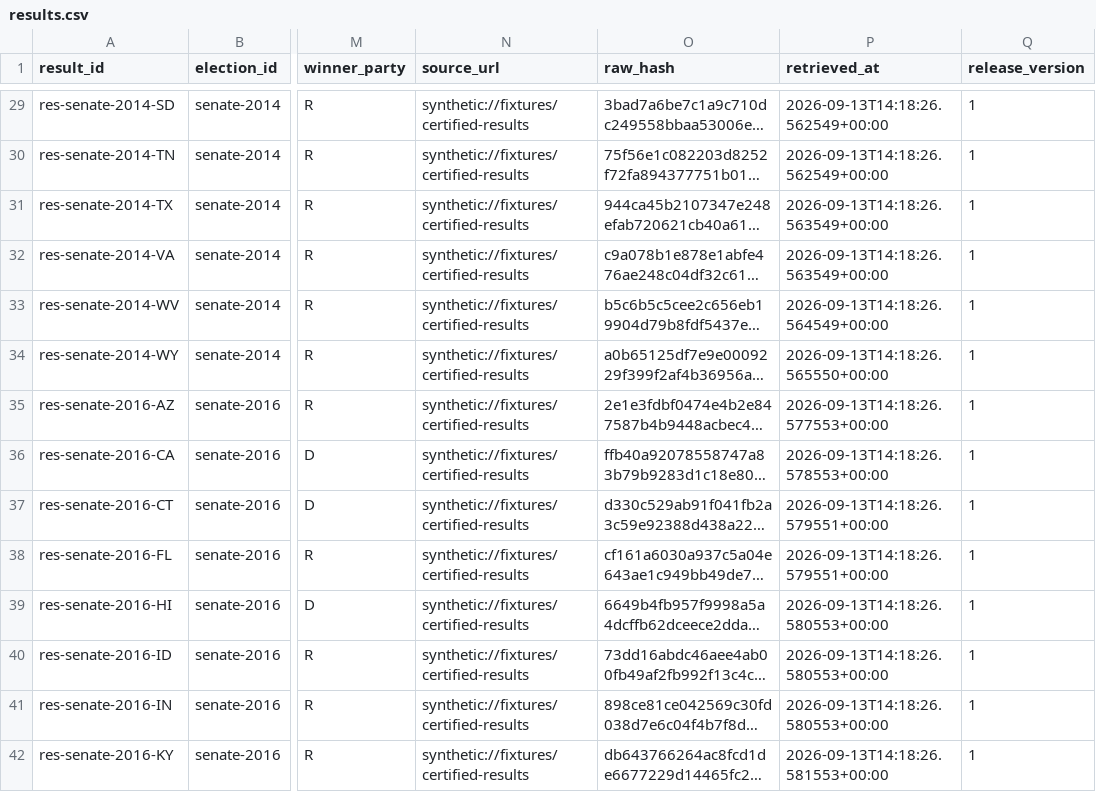
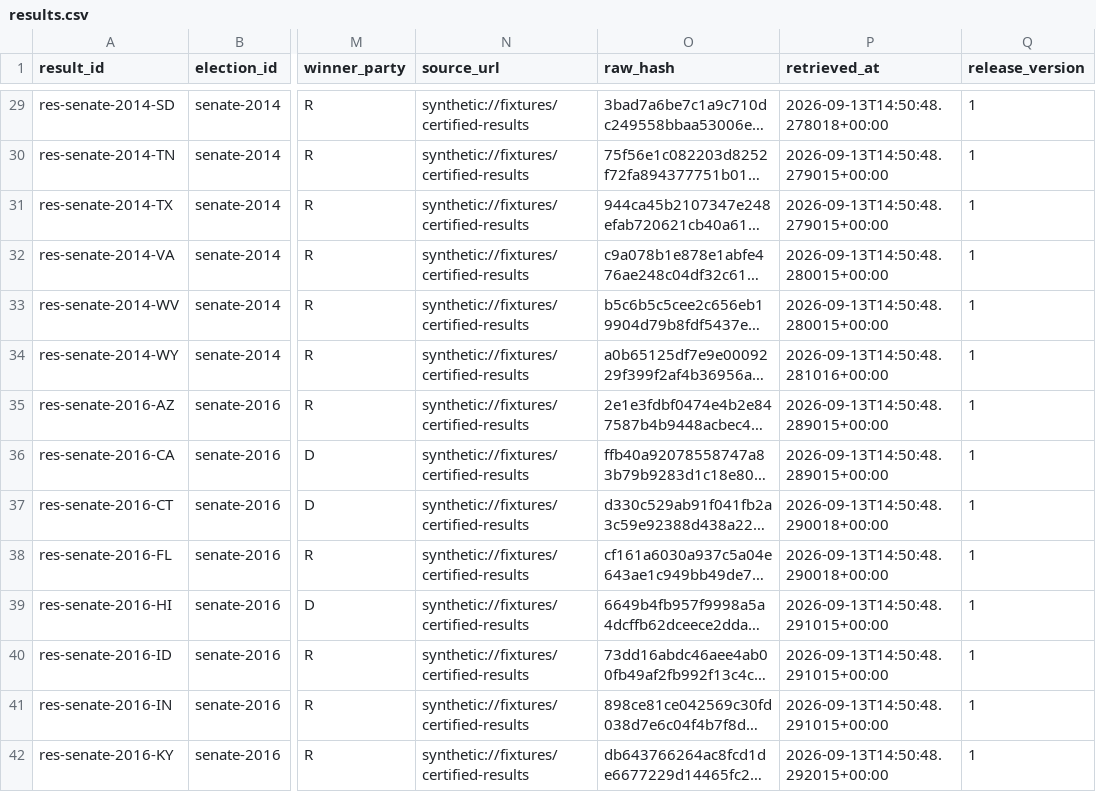
Before and after one commit to gamerlovesdogs17/electionmodel26, a CSV file: data/raw/results.csv, drawn as a sheet; only a part is shown, gaps mark what is left out; long unchanged cells end in …; the diff covers the shown part only; the diff names each change by its address in the sheet, - before the commit and + after, or states it on an @@ line.

```diff
--- a/data/raw/results.csv
+++ b/data/raw/results.csv
-P29 (retrieved_at): 2026-09-13T14:18:26.562549+00:00
+P29 (retrieved_at): 2026-09-13T14:50:48.278018+00:00
-P30 (retrieved_at): 2026-09-13T14:18:26.562549+00:00
+P30 (retrieved_at): 2026-09-13T14:50:48.279015+00:00
-P31 (retrieved_at): 2026-09-13T14:18:26.563549+00:00
+P31 (retrieved_at): 2026-09-13T14:50:48.279015+00:00
-P32 (retrieved_at): 2026-09-13T14:18:26.563549+00:00
+P32 (retrieved_at): 2026-09-13T14:50:48.280015+00:00
-P33 (retrieved_at): 2026-09-13T14:18:26.564549+00:00
+P33 (retrieved_at): 2026-09-13T14:50:48.280015+00:00
-P34 (retrieved_at): 2026-09-13T14:18:26.565550+00:00
+P34 (retrieved_at): 2026-09-13T14:50:48.281016+00:00
-P35 (retrieved_at): 2026-09-13T14:18:26.577553+00:00
+P35 (retrieved_at): 2026-09-13T14:50:48.289015+00:00
-P36 (retrieved_at): 2026-09-13T14:18:26.578553+00:00
+P36 (retrieved_at): 2026-09-13T14:50:48.289015+00:00
-P37:P38 (retrieved_at): 2026-09-13T14:18:26.579551+00:00
+P37:P38 (retrieved_at): 2026-09-13T14:50:48.290018+00:00
-P39:P41 (retrieved_at): 2026-09-13T14:18:26.580553+00:00
+P39:P41 (retrieved_at): 2026-09-13T14:50:48.291015+00:00
-P42 (retrieved_at): 2026-09-13T14:18:26.581553+00:00
+P42 (retrieved_at): 2026-09-13T14:50:48.292015+00:00
```
Also changed, not shown: 151 edited cells elsewhere in this file, data/raw/economics_vintages.csv, data/raw/polls_live_votehub.csv, 56 other files.
